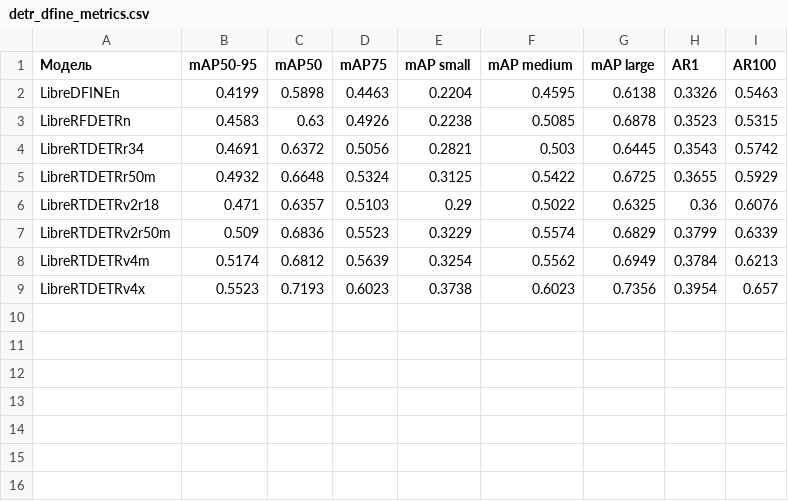
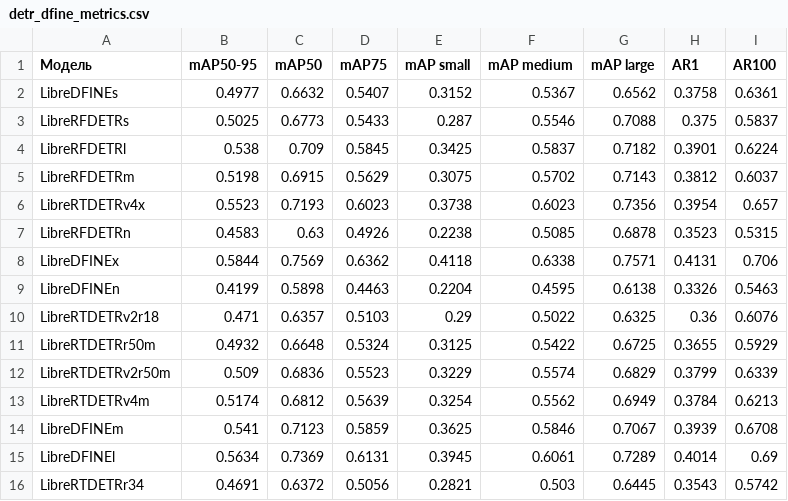
Before and after one commit to GhostD00m/Practice2026, a CSV file: results/detr_dfine_metrics.csv, drawn as a sheet.

```diff
--- a/results/detr_dfine_metrics.csv
+++ b/results/detr_dfine_metrics.csv
@@ -1,9 +1,16 @@
 Модель,mAP50-95,mAP50,mAP75,mAP small,mAP medium,mAP large,AR1,AR100
+LibreDFINEs,0.4977,0.6632,0.5407,0.3152,0.5367,0.6562,0.3758,0.6361
+LibreRFDETRs,0.5025,0.6773,0.5433,0.287,0.5546,0.7088,0.375,0.5837
+LibreRFDETRl,0.538,0.709,0.5845,0.3425,0.5837,0.7182,0.3901,0.6224
+LibreRFDETRm,0.5198,0.6915,0.5629,0.3075,0.5702,0.7143,0.3812,0.6037
+LibreRTDETRv4x,0.5523,0.7193,0.6023,0.3738,0.6023,0.7356,0.3954,0.657
+LibreRFDETRn,0.4583,0.63,0.4926,0.2238,0.5085,0.6878,0.3523,0.5315
+LibreDFINEx,0.5844,0.7569,0.6362,0.4118,0.6338,0.7571,0.4131,0.706
 LibreDFINEn,0.4199,0.5898,0.4463,0.2204,0.4595,0.6138,0.3326,0.5463
-LibreRFDETRn,0.4583,0.63,0.4926,0.2238,0.5085,0.6878,0.3523,0.5315
-LibreRTDETRr34,0.4691,0.6372,0.5056,0.2821,0.503,0.6445,0.3543,0.5742
+LibreRTDETRv2r18,0.471,0.6357,0.5103,0.29,0.5022,0.6325,0.36,0.6076
 LibreRTDETRr50m,0.4932,0.6648,0.5324,0.3125,0.5422,0.6725,0.3655,0.5929
-LibreRTDETRv2r18,0.471,0.6357,0.5103,0.29,0.5022,0.6325,0.36,0.6076
 LibreRTDETRv2r50m,0.509,0.6836,0.5523,0.3229,0.5574,0.6829,0.3799,0.6339
 LibreRTDETRv4m,0.5174,0.6812,0.5639,0.3254,0.5562,0.6949,0.3784,0.6213
-LibreRTDETRv4x,0.5523,0.7193,0.6023,0.3738,0.6023,0.7356,0.3954,0.657
+LibreDFINEm,0.541,0.7123,0.5859,0.3625,0.5846,0.7067,0.3939,0.6708
+LibreDFINEl,0.5634,0.7369,0.6131,0.3945,0.6061,0.7289,0.4014,0.69
+LibreRTDETRr34,0.4691,0.6372,0.5056,0.2821,0.503,0.6445,0.3543,0.5742
```
Also changed, not shown: results/benchmark_all_models.csv, results/detr_dfine_parameters.csv, 11 other files.
